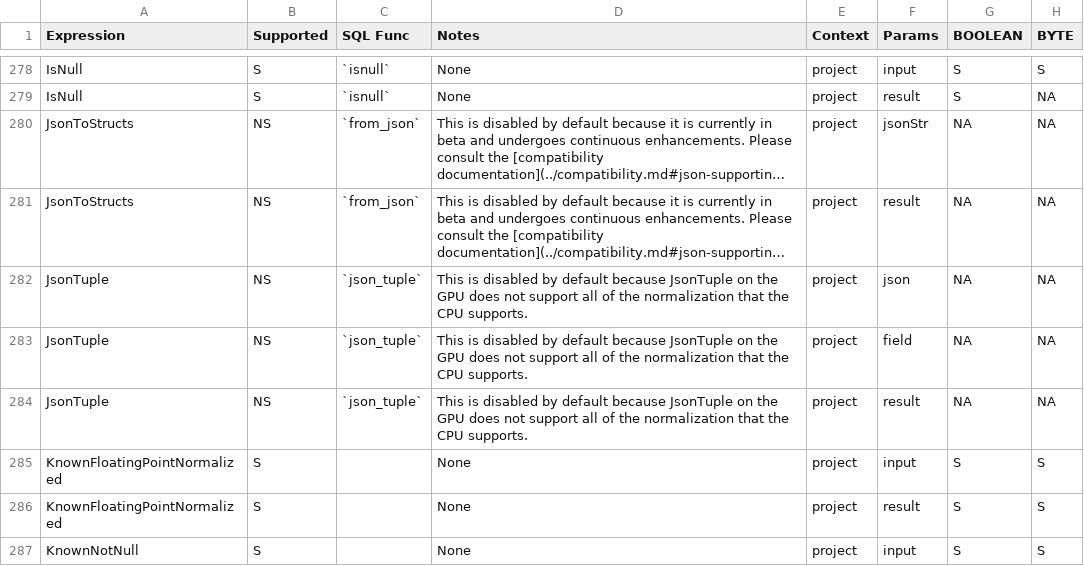
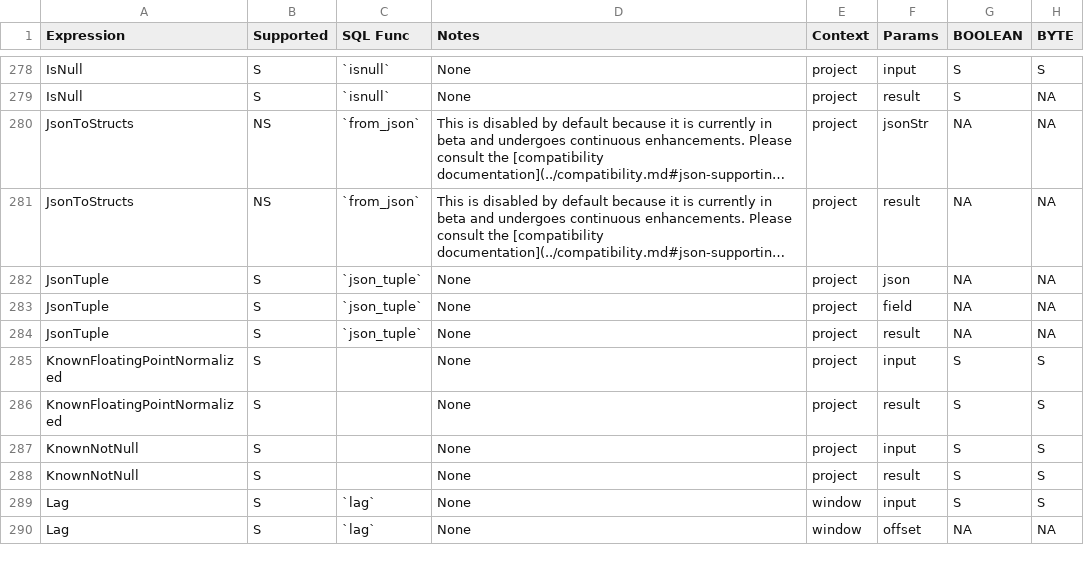
Before and after one commit to NVIDIA/spark-rapids, a CSV file: tools/generated_files/311/supportedExprs.csv, drawn as a sheet; only a part is shown, gaps mark what is left out; the shorter side is filled out with more unchanged rows; long unchanged cells end in …; the diff names each change by its address in the sheet, - before the commit and + after, or states it on an @@ line.

```diff
--- a/tools/generated_files/311/supportedExprs.csv
+++ b/tools/generated_files/311/supportedExprs.csv
-B282:B284 (Supported): NS
+B282:B284 (Supported): S
-D282:D284 (Notes): This is disabled by default because JsonTuple on the GPU does not support all of the normalization that the CPU supports.
+D282:D284 (Notes): None
```
Also changed, not shown: tools/generated_files/341/supportedExprs.csv, tools/generated_files/supportedExprs.csv, 6 other files.
